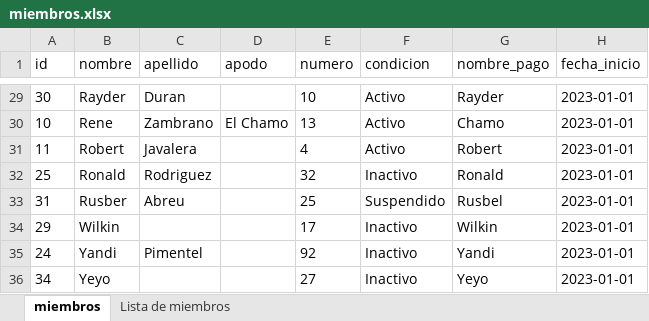
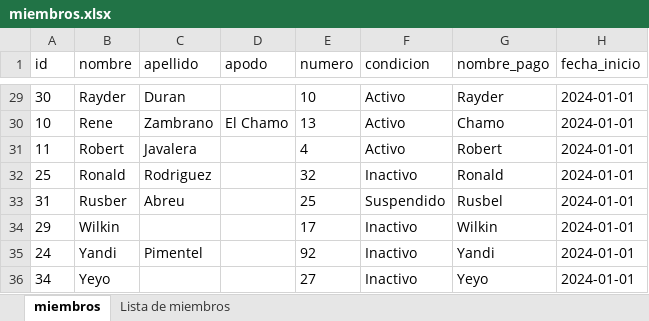
Before and after one commit to Johan-rosa/goat_website, an Excel workbook: data/miembros.xlsx, sheet miembros, drawn as a sheet; only a part is shown, gaps mark what is left out; values as stored, in another font and other column widths than the file's, no borders; the diff covers the shown part only; the diff names each change by its address in the sheet, - before the commit and + after, or states it on an @@ line.

Commit message:
Registro de aportes y adecuar miembros a 2024

```diff
--- a/data/miembros.xlsx (sheet miembros)
+++ b/data/miembros.xlsx (sheet miembros)
-H29:H36 (fecha_inicio): 2023-01-01
+H29:H36 (fecha_inicio): 2024-01-01
```
Also changed, not shown: 29 edited cells elsewhere in this sheet, data/aportes.xlsx.
